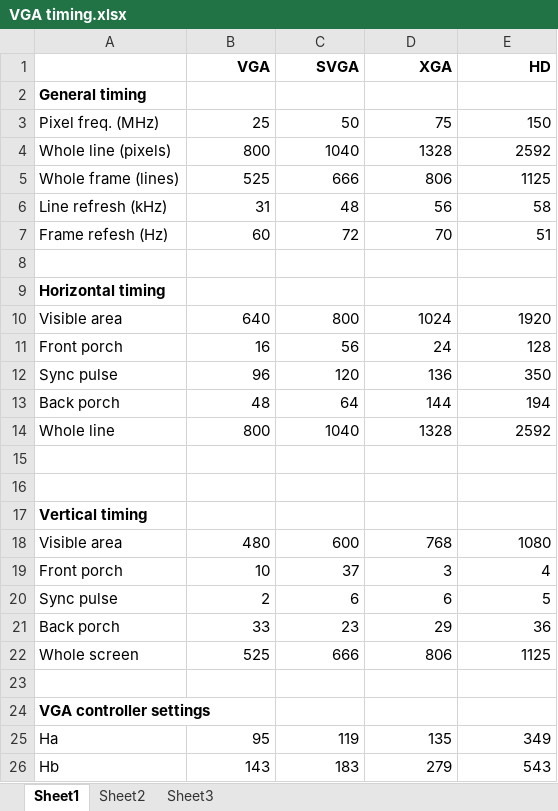
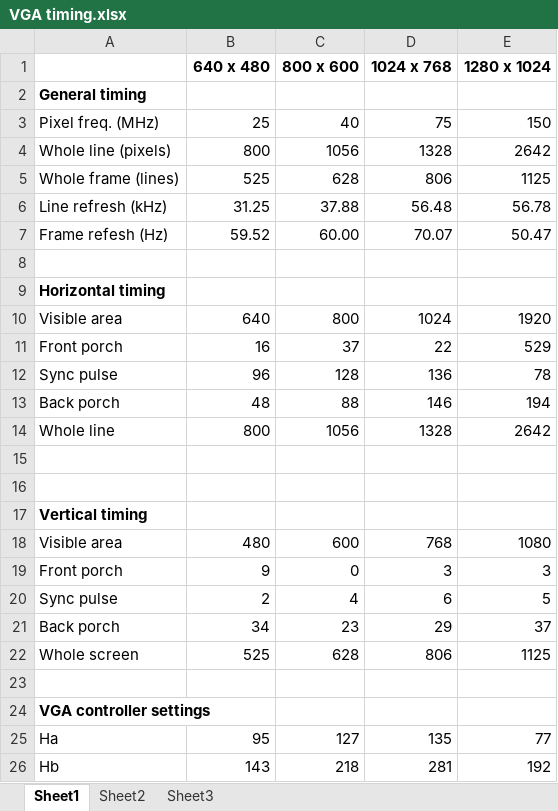
Before and after one commit to Anding/N.I.G.E.-Machine, an Excel workbook: Resources/VGA timing.xlsx, sheet Sheet1, drawn as a sheet; only a part is shown; values as stored, in another font and other column widths than the file's, no borders; removed rows and columns are numbered as before the commit, all else as after; the diff covers the shown part only; the diff names each change by its address in the sheet, - before the commit and + after, or states it on an @@ line.

```diff
--- a/Resources/VGA timing.xlsx (sheet Sheet1)
+++ b/Resources/VGA timing.xlsx (sheet Sheet1)
-row 1:  | VGA | SVGA | XGA | HD
+row 1:  | 640 x 480 | 800 x 600 | 1024 x 768 | 1280 x 1024
-C3: 50
+C3: 40
-C4: 1040
+C4: 1056
-E4: 2592
+E4: 2642
-C5: 666
+C5: 628
-row 6: Line refresh (kHz) | 31 | 48 | 56 | 58
-row 7: Frame refesh (Hz) | 60 | 72 | 70 | 51
+row 6: Line refresh (kHz) | 31.25 | 37.88 | 56.48 | 56.78
+row 7: Frame refesh (Hz) | 59.52 | 60.00 | 70.07 | 50.47
-C11: 56
+C11: 37
-D11: 24
+D11: 22
-E11: 128
+E11: 529
-C12: 120
+C12: 128
-E12: 350
+E12: 78
-C13: 64
+C13: 88
-D13: 144
+D13: 146
-C14: 1040
+C14: 1056
-E14: 2592
+E14: 2642
-B19: 10
+B19: 9
-C19: 37
+C19: 0
-E19: 4
+E19: 3
-C20: 6
+C20: 4
-B21: 33
+B21: 34
-E21: 36
+E21: 37
-C22: 666
+C22: 628
-C25: 119
+C25: 127
-E25: 349
+E25: 77
-C26: 183
+C26: 218
-D26: 279
+D26: 281
-E26: 543
+E26: 192
```
Also changed, not shown: 3 added rows, 2 removed rows and 13 edited cells elsewhere in this sheet, formulas that keep their value, Resources/Character ROM.xlsx, 13 other files.
